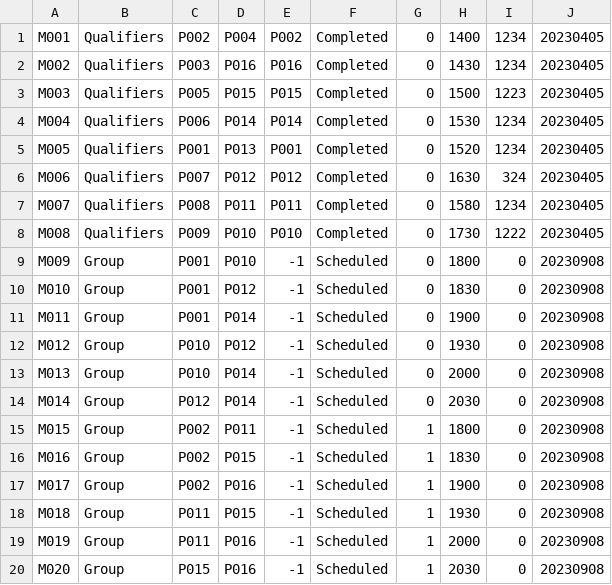
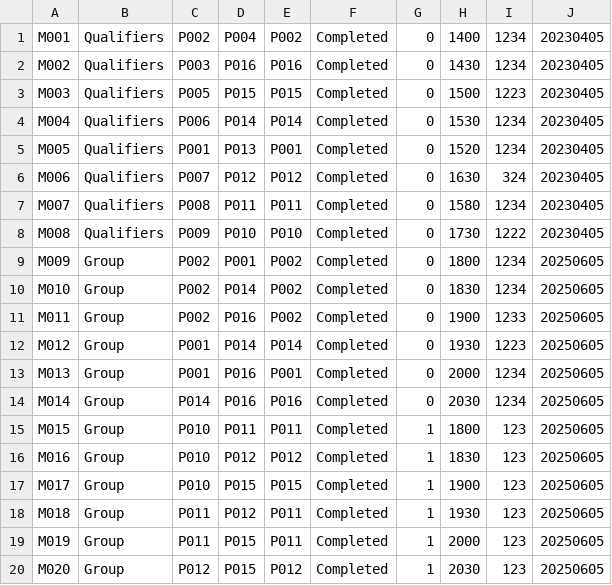
Before and after one commit to tanshurou/DSA-P2, a CSV file: data/matches.csv, drawn as a sheet.

Commit message:
Input match result for grp stages

```diff
--- a/data/matches.csv
+++ b/data/matches.csv
@@ -8,13 +8,13 @@ M007,Qualifiers,P008,P011,P011,Completed,0,1580,1234,20230405
 M008,Qualifiers,P009,P010,P010,Completed,0,1730,1222,20230405
-M009,Group,P001,P010,-1,Scheduled,0,1800,0,20230908
-M010,Group,P001,P012,-1,Scheduled,0,1830,0,20230908
-M011,Group,P001,P014,-1,Scheduled,0,1900,0,20230908
-M012,Group,P010,P012,-1,Scheduled,0,1930,0,20230908
-M013,Group,P010,P014,-1,Scheduled,0,2000,0,20230908
-M014,Group,P012,P014,-1,Scheduled,0,2030,0,20230908
-M015,Group,P002,P011,-1,Scheduled,1,1800,0,20230908
-M016,Group,P002,P015,-1,Scheduled,1,1830,0,20230908
-M017,Group,P002,P016,-1,Scheduled,1,1900,0,20230908
-M018,Group,P011,P015,-1,Scheduled,1,1930,0,20230908
-M019,Group,P011,P016,-1,Scheduled,1,2000,0,20230908
-M020,Group,P015,P016,-1,Scheduled,1,2030,0,20230908
+M009,Group,P002,P001,P002,Completed,0,1800,1234,20250605
+M010,Group,P002,P014,P002,Completed,0,1830,1234,20250605
+M011,Group,P002,P016,P002,Completed,0,1900,1233,20250605
+M012,Group,P001,P014,P014,Completed,0,1930,1223,20250605
+M013,Group,P001,P016,P001,Completed,0,2000,1234,20250605
+M014,Group,P014,P016,P016,Completed,0,2030,1234,20250605
+M015,Group,P010,P011,P011,Completed,1,1800,123,20250605
+M016,Group,P010,P012,P012,Completed,1,1830,123,20250605
+M017,Group,P010,P015,P015,Completed,1,1900,123,20250605
+M018,Group,P011,P012,P011,Completed,1,1930,123,20250605
+M019,Group,P011,P015,P011,Completed,1,2000,123,20250605
+M020,Group,P012,P015,P012,Completed,1,2030,123,20250605
```
Also changed, not shown: data/players.csv, 2 other files.
